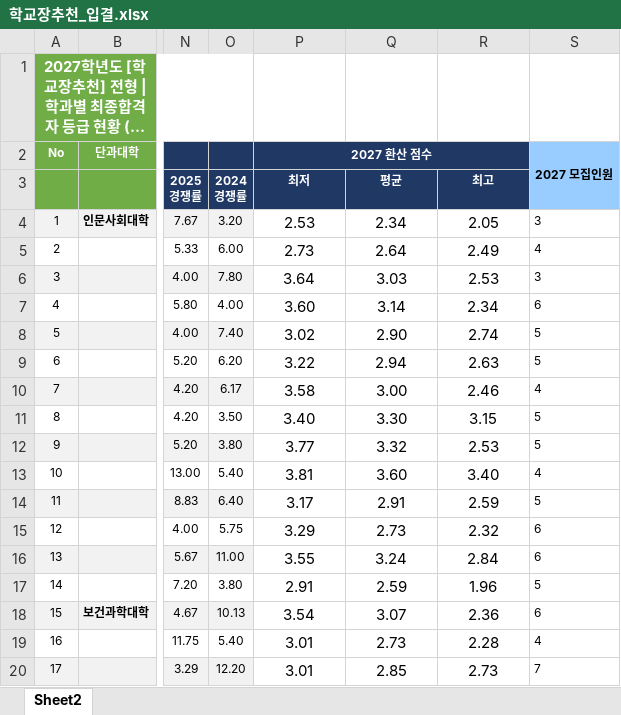
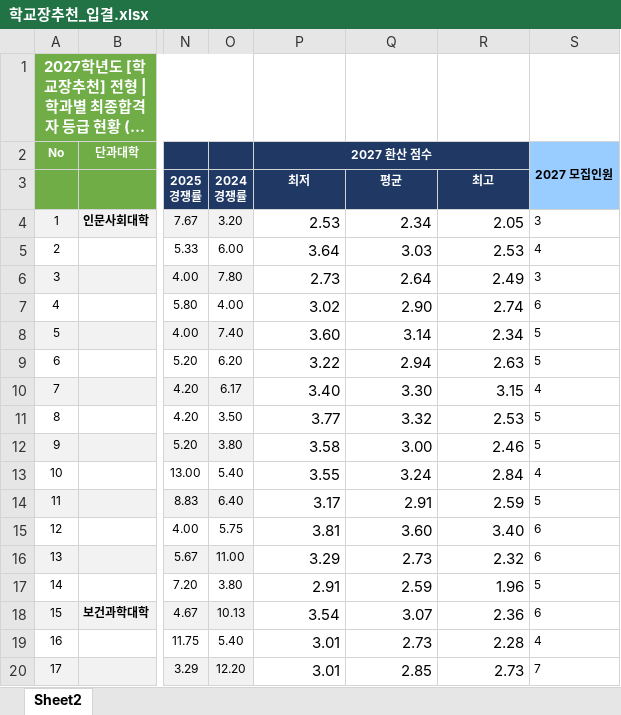
Before and after one commit to DaejinAdmin/daejin-2027-susi, an Excel workbook: 학교장추천_입결.xlsx, sheet Sheet2, drawn as a sheet; only a part is shown, gaps mark what is left out; long unchanged cells end in …; values as stored, in another font and other column widths than the file's, no borders; the diff covers the shown part only; the diff names each change by its address in the sheet, - before the commit and + after, or states it on an @@ line.

Commit message:
Add files via upload

```diff
--- a/학교장추천_입결.xlsx (sheet Sheet2)
+++ b/학교장추천_입결.xlsx (sheet Sheet2)
-P4:R20 alignment: center
+P4:R20 alignment: right
-P5: 2.73
+P5: 3.64
-Q5: 2.64
+Q5: 3.03
-R5: 2.49
+R5: 2.53
-P6: 3.64
+P6: 2.73
-Q6: 3.03
+Q6: 2.64
-R6: 2.53
+R6: 2.49
-P7: 3.60
+P7: 3.02
-Q7: 3.14
+Q7: 2.90
-R7: 2.34
+R7: 2.74
-P8: 3.02
+P8: 3.60
-Q8: 2.90
+Q8: 3.14
-R8: 2.74
+R8: 2.34
-P10: 3.58
+P10: 3.40
-Q10: 3.00
+Q10: 3.30
-R10: 2.46
+R10: 3.15
-P11: 3.40
+P11: 3.77
-Q11: 3.30
+Q11: 3.32
-R11: 3.15
+R11: 2.53
-P12: 3.77
+P12: 3.58
-Q12: 3.32
+Q12: 3.00
-R12: 2.53
+R12: 2.46
-P13: 3.81
+P13: 3.55
-Q13: 3.60
+Q13: 3.24
-R13: 3.40
+R13: 2.84
-P15: 3.29
+P15: 3.81
-Q15: 2.73
+Q15: 3.60
-R15: 2.32
+R15: 3.40
-P16: 3.55
+P16: 3.29
-Q16: 3.24
+Q16: 2.73
-R16: 2.84
+R16: 2.32
```
Also changed, not shown: 39 edited cells and cell formats elsewhere in this sheet.
